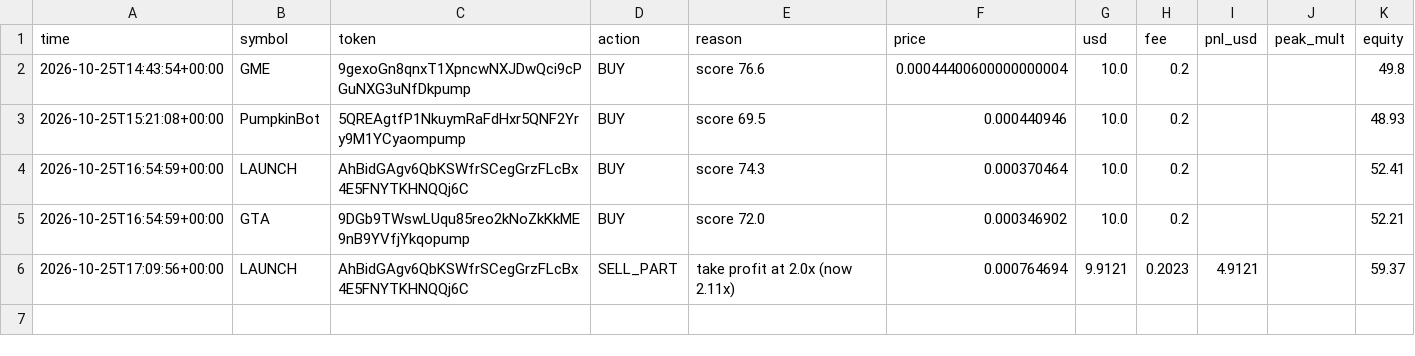
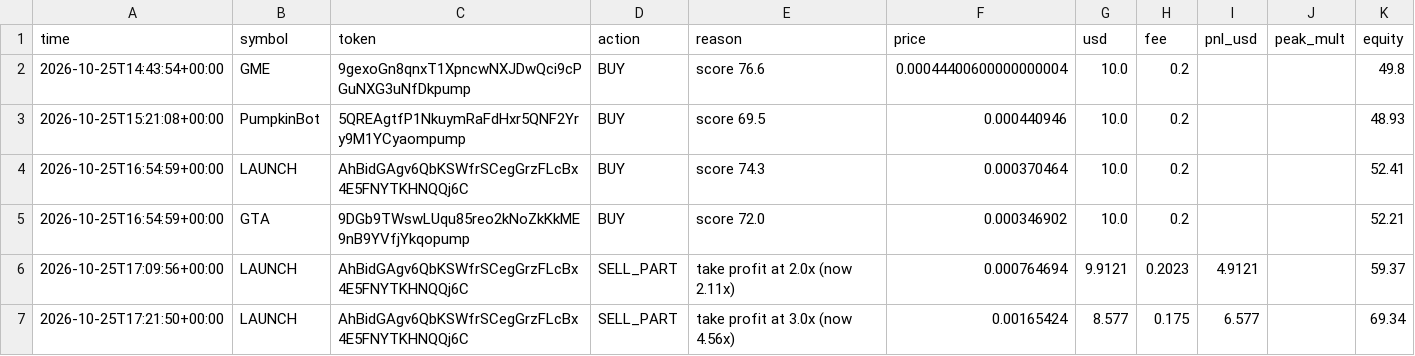
Before and after one commit to SuppleVise/memecoin-scanner, a CSV file: paper_journal_moonshot.csv, drawn as a sheet; the diff names each change by its address in the sheet, - before the commit and + after, or states it on an @@ line.

Commit message:
paper book 2026-10-25T17:21:53Z

```diff
--- a/paper_journal_moonshot.csv
+++ b/paper_journal_moonshot.csv
+row 7: 2026-10-25T17:21:50+00:00 | LAUNCH | AhBidGAgv6QbKSWfrSCegGrzFLcBx4E5FNYTKHNQQj6C | SELL_PART | take profit at 3.0x (now 4.56x) | 0.00165424 | 8.577 | 0.175 | 6.577 |  | 69.34
```
Also changed, not shown: 4 other files.
